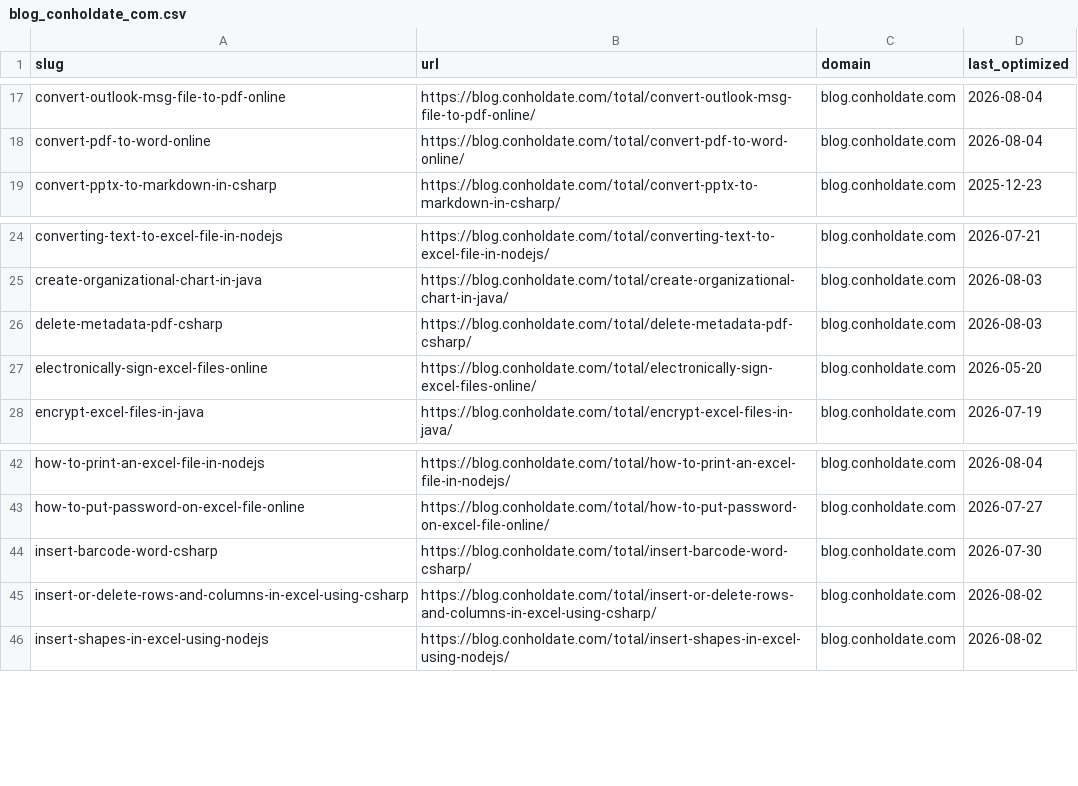
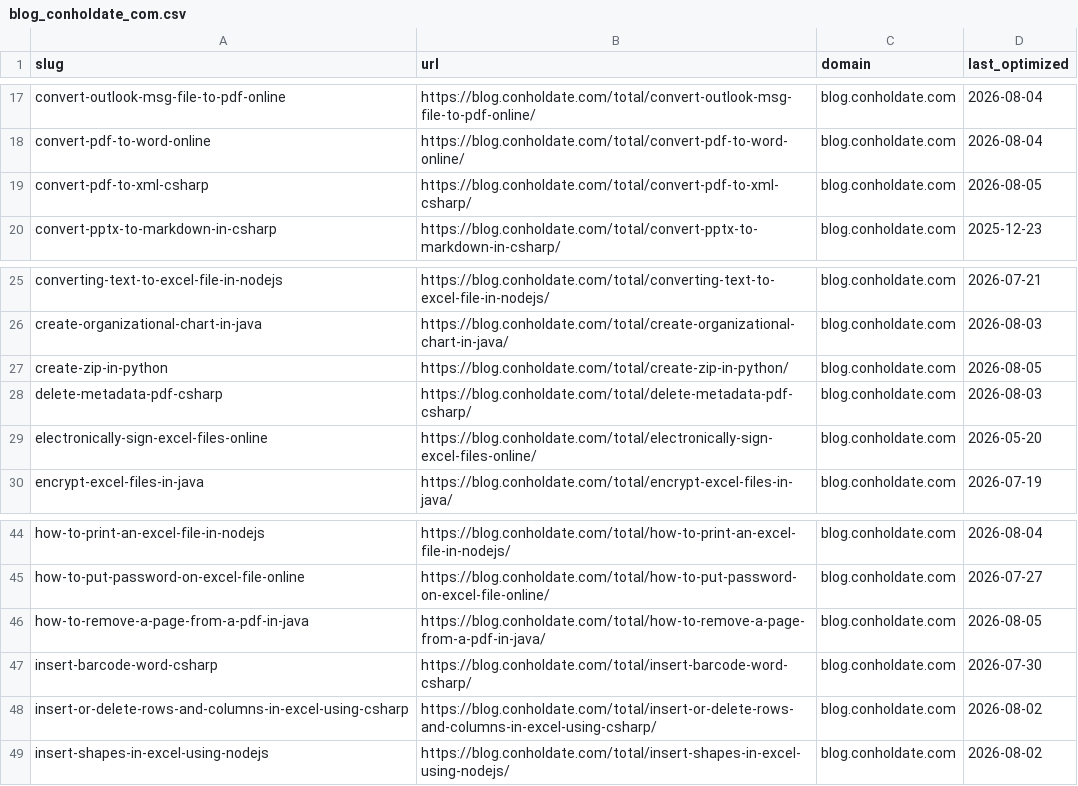
Before and after one commit to conholdate/blog-optimization-agent, a CSV file: logs/conholdate/blog_conholdate_com.csv, drawn as a sheet; only a part is shown, gaps mark what is left out.

```diff
--- a/logs/conholdate/blog_conholdate_com.csv
+++ b/logs/conholdate/blog_conholdate_com.csv
@@ -18,2 +18,3 @@ convert-outlook-msg-file-to-pdf-online,https://blog.conholdate.com/total/convert
 convert-pdf-to-word-online,https://blog.conholdate.com/total/convert-pdf-to-word-online/,blog.conholdate.com,2026-08-04
+convert-pdf-to-xml-csharp,https://blog.conholdate.com/total/convert-pdf-to-xml-csharp/,blog.conholdate.com,2026-08-05
 convert-pptx-to-markdown-in-csharp,https://blog.conholdate.com/total/convert-pptx-to-markdown-in-csharp/,blog.conholdate.com,2025-12-23
@@ -25,2 +26,3 @@ converting-text-to-excel-file-in-nodejs,https://blog.conholdate.com/total/conver
 create-organizational-chart-in-java,https://blog.conholdate.com/total/create-organizational-chart-in-java/,blog.conholdate.com,2026-08-03
+create-zip-in-python,https://blog.conholdate.com/total/create-zip-in-python/,blog.conholdate.com,2026-08-05
 delete-metadata-pdf-csharp,https://blog.conholdate.com/total/delete-metadata-pdf-csharp/,blog.conholdate.com,2026-08-03
@@ -43,2 +45,3 @@ how-to-print-an-excel-file-in-nodejs,https://blog.conholdate.com/total/how-to-pr
 how-to-put-password-on-excel-file-online,https://blog.conholdate.com/total/how-to-put-password-on-excel-file-online/,blog.conholdate.com,2026-07-27
+how-to-remove-a-page-from-a-pdf-in-java,https://blog.conholdate.com/total/how-to-remove-a-page-from-a-pdf-in-java/,blog.conholdate.com,2026-08-05
 insert-barcode-word-csharp,https://blog.conholdate.com/total/insert-barcode-word-csharp/,blog.conholdate.com,2026-07-30
```
Also changed, not shown: logs/all_domains_log.csv.
